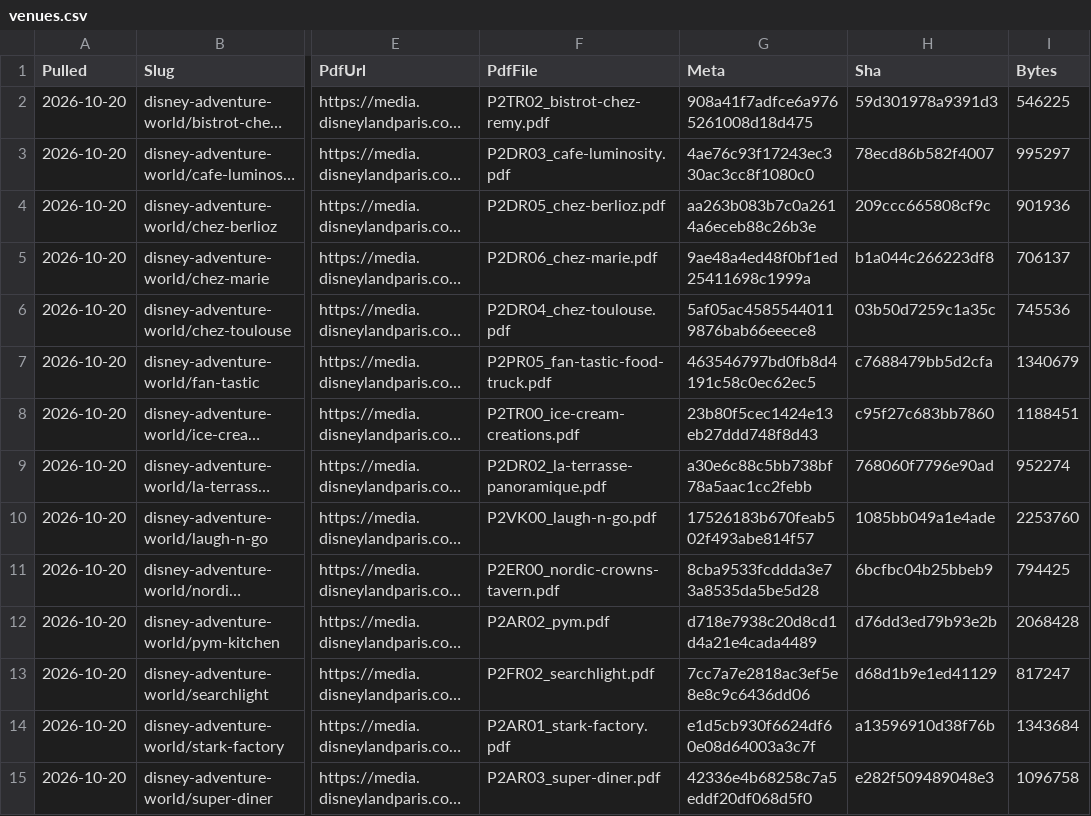
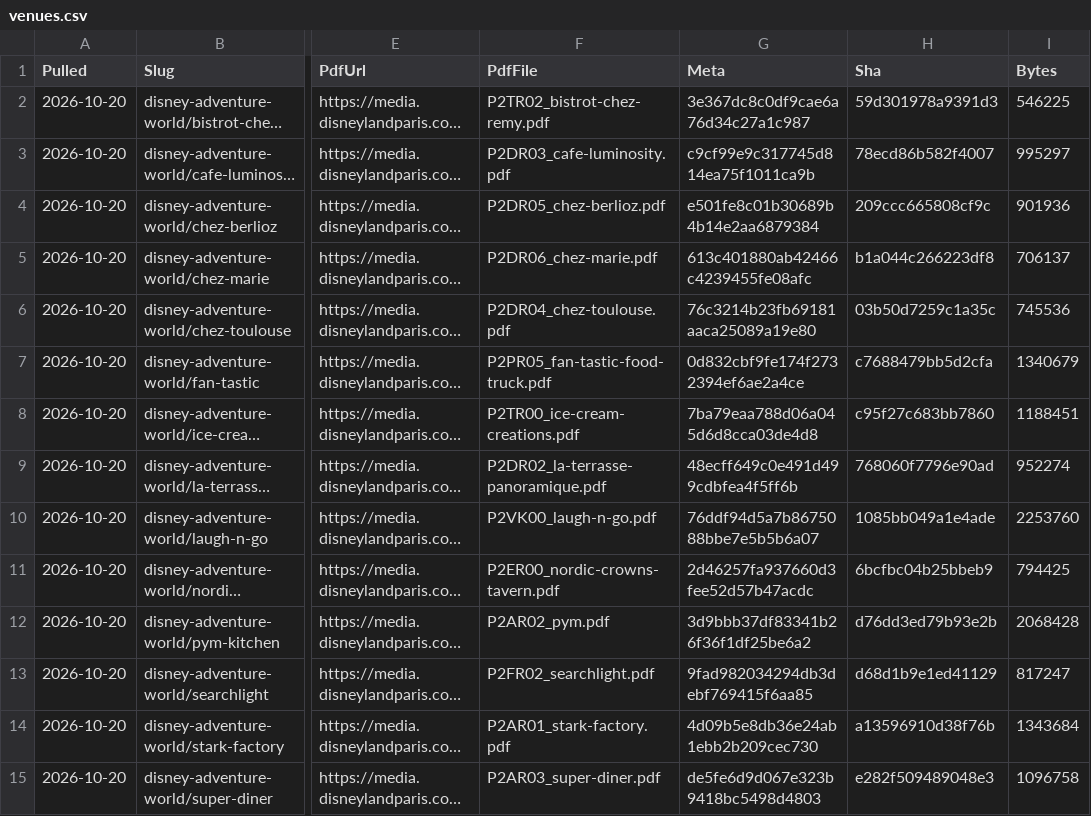
Before and after one commit to scoopdisney/paris-menu-watch, a CSV file: data/venues.csv, drawn as a sheet; only a part is shown, gaps mark what is left out; long unchanged cells end in …; the diff covers the shown part only; the diff names each change by its address in the sheet, - before the commit and + after, or states it on an @@ line.

```diff
--- a/data/venues.csv
+++ b/data/venues.csv
-G2 (Meta): 908a41f7adfce6a9765261008d18d475
+G2 (Meta): 3e367dc8c0df9cae6a76d34c27a1c987
-G3 (Meta): 4ae76c93f17243ec330ac3cc8f1080c0
+G3 (Meta): c9cf99e9c317745d814ea75f1011ca9b
-G4 (Meta): aa263b083b7c0a2614a6eceb88c26b3e
+G4 (Meta): e501fe8c01b30689b4b14e2aa6879384
-G5 (Meta): 9ae48a4ed48f0bf1ed25411698c1999a
+G5 (Meta): 613c401880ab42466c4239455fe08afc
-G6 (Meta): 5af05ac45855440119876bab66eeece8
+G6 (Meta): 76c3214b23fb69181aaca25089a19e80
-G7 (Meta): 463546797bd0fb8d4191c58c0ec62ec5
+G7 (Meta): 0d832cbf9fe174f2732394ef6ae2a4ce
-G8 (Meta): 23b80f5cec1424e13eb27ddd748f8d43
+G8 (Meta): 7ba79eaa788d06a045d6d8cca03de4d8
-G9 (Meta): a30e6c88c5bb738bf78a5aac1cc2febb
+G9 (Meta): 48ecff649c0e491d499cdbfea4f5ff6b
-G10 (Meta): 17526183b670feab502f493abe814f57
+G10 (Meta): 76ddf94d5a7b8675088bbe7e5b5b6a07
-G11 (Meta): 8cba9533fcddda3e73a8535da5be5d28
+G11 (Meta): 2d46257fa937660d3fee52d57b47acdc
-G12 (Meta): d718e7938c20d8cd1d4a21e4cada4489
+G12 (Meta): 3d9bbb37df83341b26f36f1df25be6a2
-G13 (Meta): 7cc7a7e2818ac3ef5e8e8c9c6436dd06
+G13 (Meta): 9fad982034294db3debf769415f6aa85
-G14 (Meta): e1d5cb930f6624df60e08d64003a3c7f
+G14 (Meta): 4d09b5e8db36e24ab1ebb2b209cec730
-G15 (Meta): 42336e4b68258c7a5eddf20df068d5f0
+G15 (Meta): de5fe6d9d067e323b9418bc5498d4803
```
Also changed, not shown: 65 edited cells elsewhere in this file.
